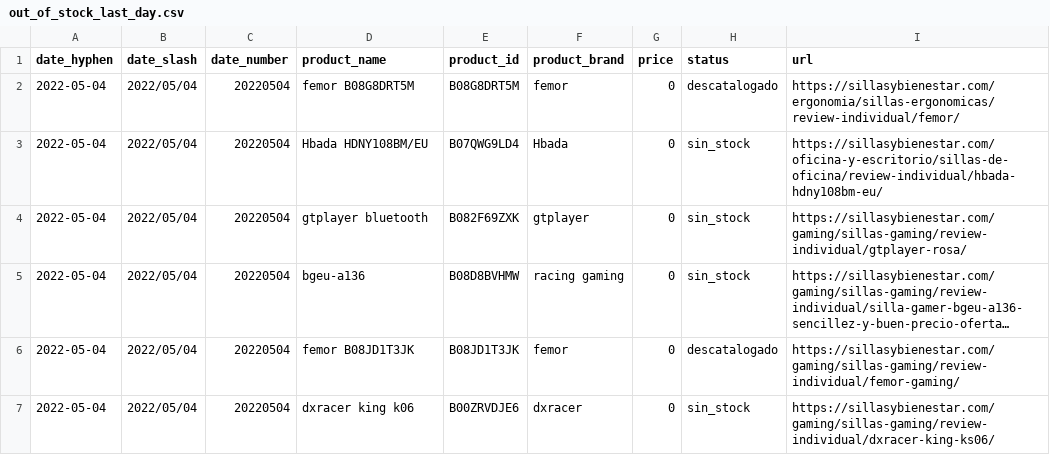
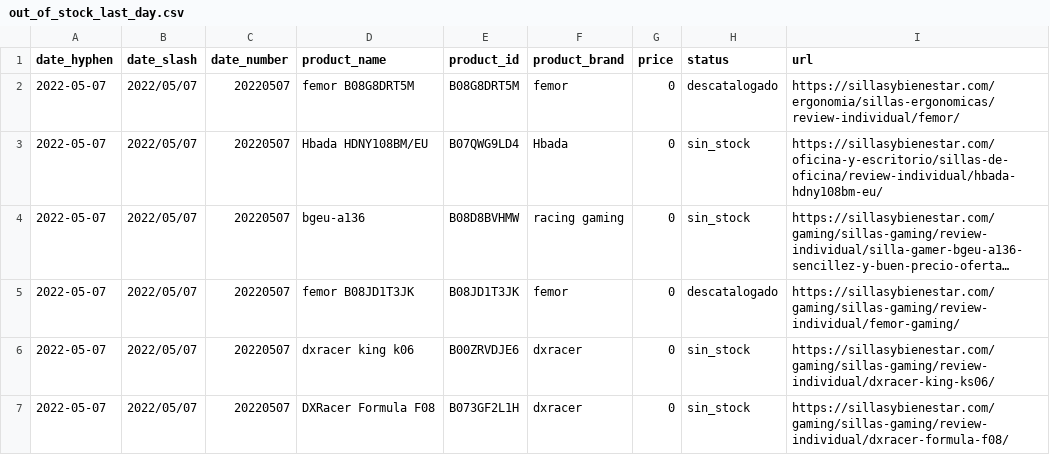
Before and after one commit to alvaro-saez/business_afi, a CSV file: files/out_of_stock_last_day.csv, drawn as a sheet; long unchanged cells end in …; removed rows and columns are numbered as before the commit, all else as after; the diff names each change by its address in the sheet, - before the commit and + after, or states it on an @@ line.

```diff
--- a/files/out_of_stock_last_day.csv
+++ b/files/out_of_stock_last_day.csv
-A2:A3 (date_hyphen): 2022-05-04
+A2:A3 (date_hyphen): 2022-05-07
-B2:B3 (date_slash): 2022/05/04
+B2:B3 (date_slash): 2022/05/07
-C2:C3 (date_number): 20220504
+C2:C3 (date_number): 20220507
-row 4: 2022-05-04 | 2022/05/04 | 20220504 | gtplayer bluetooth | B082F69ZXK | gtplayer | 0 | sin_stock | https://sillasybienestar.com/gaming/sillas-gaming/review-individual/gtplayer-rosa/
-A4:A6 (date_hyphen): 2022-05-04
+A4:A6 (date_hyphen): 2022-05-07
-B4:B6 (date_slash): 2022/05/04
+B4:B6 (date_slash): 2022/05/07
-C4:C6 (date_number): 20220504
+C4:C6 (date_number): 20220507
+row 7: 2022-05-07 | 2022/05/07 | 20220507 | DXRacer Formula F08 | B073GF2L1H | dxracer | 0 | sin_stock | https://sillasybienestar.com/gaming/sillas-gaming/review-individual/dxracer-formula-f08/
```
Also changed, not shown: files/df_append_new_files_last_day.csv, 2 other files.
